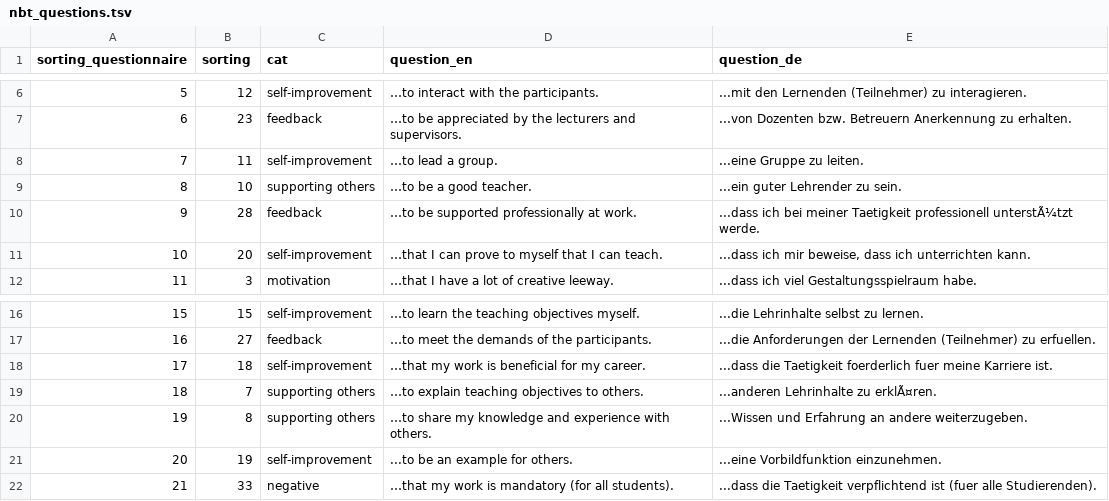
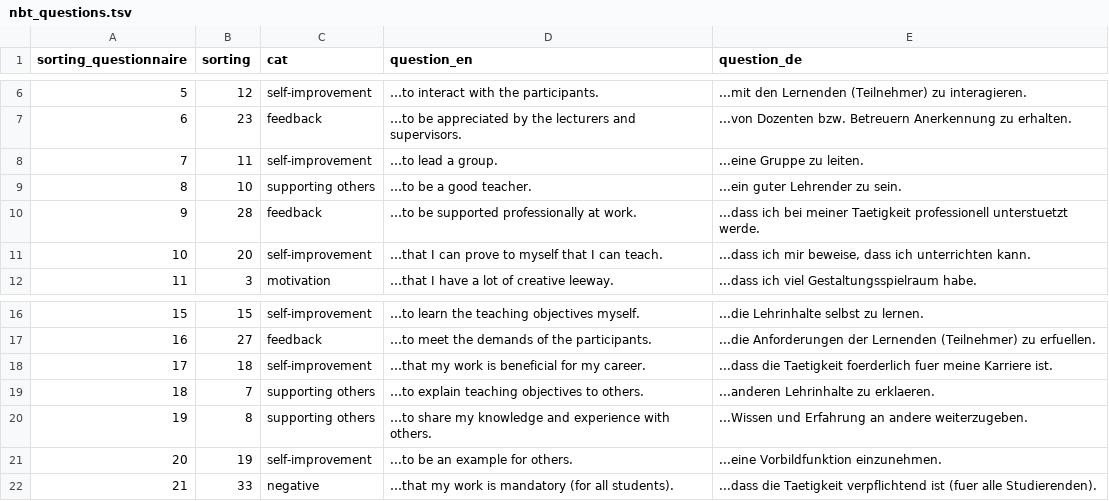
Before and after one commit to engelsdaniel/nbt, a TSV file: nbt_questions.tsv, drawn as a sheet; only a part is shown, gaps mark what is left out.

Commit message:
Update nbt_questions.tsv

```diff
--- a/nbt_questions.tsv
+++ b/nbt_questions.tsv
@@ -9,3 +9,3 @@ sorting_questionnaire	sorting	cat	question_en	question_de
 8	10	supporting others	…to be a good teacher.	...ein guter Lehrender zu sein.
-9	28	feedback	…to be supported professionally at work.	...dass ich bei meiner Taetigkeit professionell unterstÃ¼tzt werde.
+9	28	feedback	…to be supported professionally at work.	...dass ich bei meiner Taetigkeit professionell unterstuetzt werde.
 10	20	self-improvement	…that I can prove to myself that I can teach.	...dass ich mir beweise, dass ich unterrichten kann.
@@ -18,3 +18,3 @@ sorting_questionnaire	sorting	cat	question_en	question_de
 17	18	self-improvement	…that my work is beneficial for my career.	...dass die Taetigkeit foerderlich fuer meine Karriere ist.
-18	7	supporting others	…to explain teaching objectives to others.	...anderen Lehrinhalte zu erklÃ¤ren.
+18	7	supporting others	…to explain teaching objectives to others.	...anderen Lehrinhalte zu erklaeren.
 19	8	supporting others	…to share my knowledge and experience with others.	...Wissen und Erfahrung an andere weiterzugeben.
```
